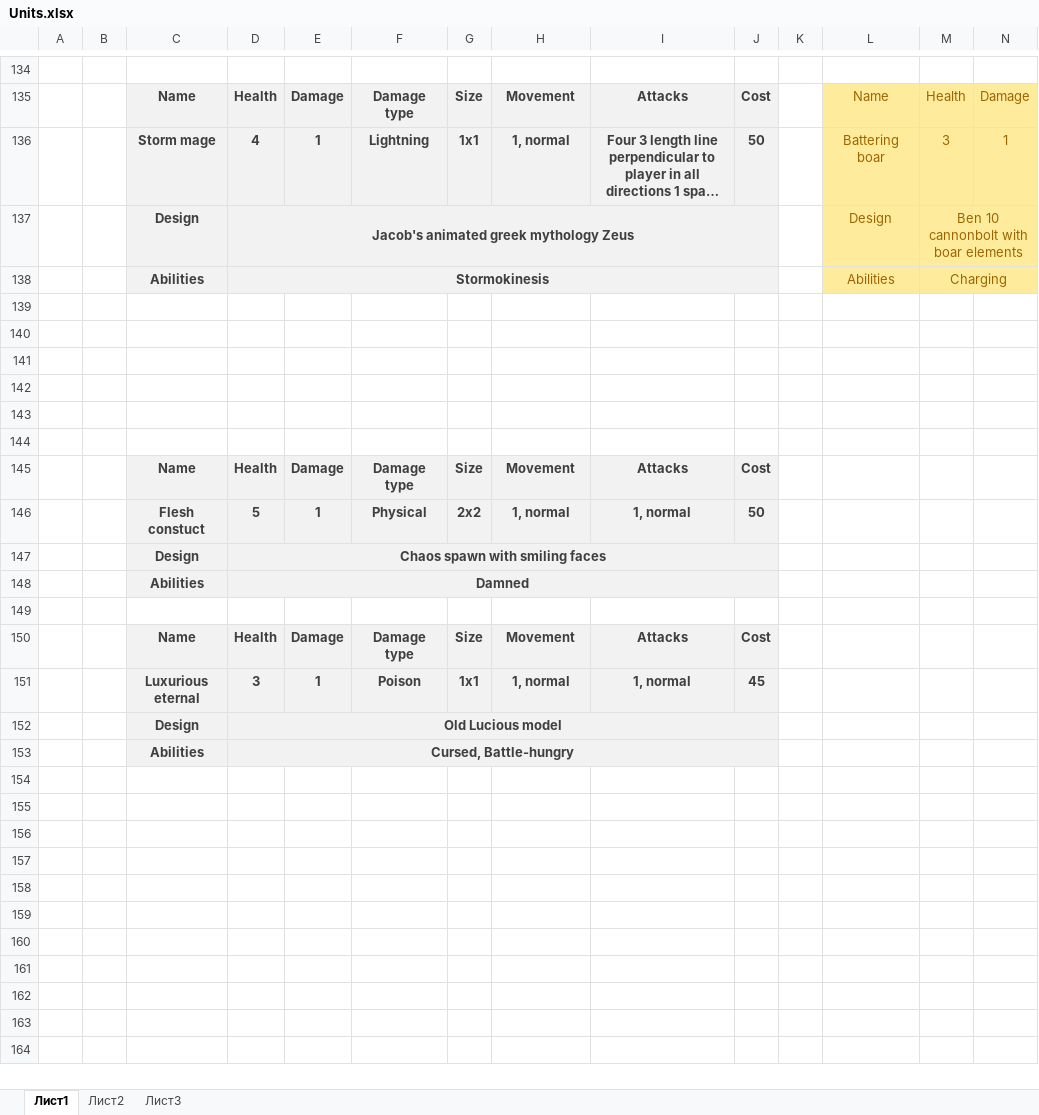
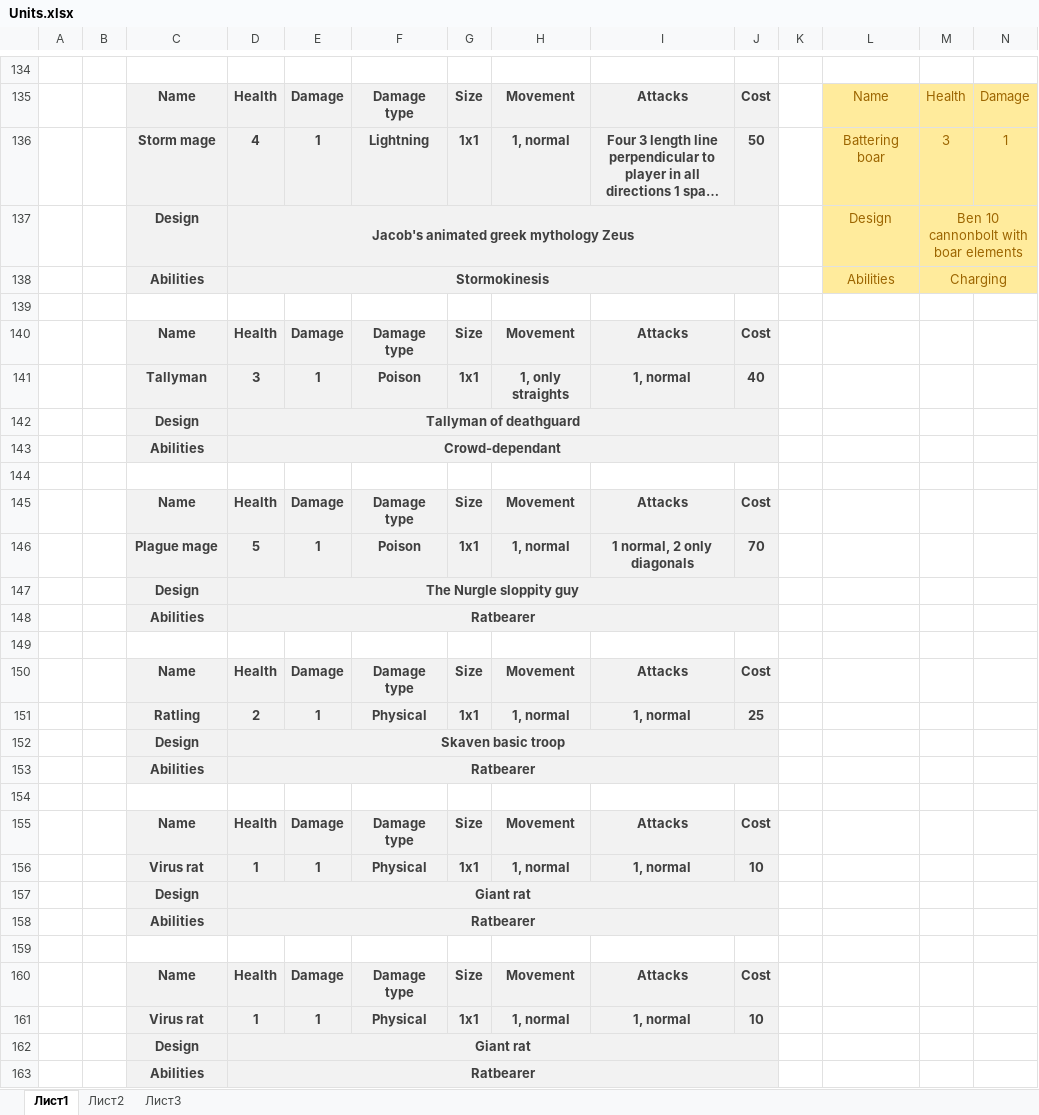
Before and after one commit to Meeyatta/Project-board, an Excel workbook: Docs/Units.xlsx, sheet Лист1, drawn as a sheet; only a part is shown, gaps mark what is left out; long unchanged cells end in …; values as stored, in another font and other column widths than the file's, no borders; removed rows and columns are numbered as before the commit, all else as after; rows hold the shown columns only; the diff covers the shown part only; the diff names each change by its address in the sheet, - before the commit and + after, or states it on an @@ line.

```diff
--- a/Docs/Units.xlsx (sheet Лист1)
+++ b/Docs/Units.xlsx (sheet Лист1)
-row 140: (empty)
+row 140:  |  | Name | Health | Damage | Damage type | Size | Movement | Attacks | Cost
-C140:J143 fill: none
+C140:J143 fill: #F2F2F2
-row 141: (empty)
+row 141:  |  | Tallyman | 3 | 1 | Poison | 1x1 | 1, only straights | 1, normal | 40
-row 142: (empty)
+row 142:  |  | Design | Tallyman of deathguard
+D142:J142 merged
-row 143: (empty)
+row 143:  |  | Abilities | Crowd-dependant
+D143:J143 merged
-row 146:  |  | Flesh constuct | 5 | 1 | Physical | 2x2 | 1, normal | 1, normal | 50
+row 146:  |  | Plague mage | 5 | 1 | Poison | 1x1 | 1, normal | 1 normal, 2 only diagonals | 70
-D147: Chaos spawn with smiling faces
+D147: The Nurgle sloppity guy
-D148: Damned
+D148: Ratbearer
-C151: Luxurious eternal
+C151: Ratling
-D151: 3
+D151: 2
-F151: Poison
+F151: Physical
-J151: 45
+J151: 25
-D152: Old Lucious model
+D152: Skaven basic troop
-D153: Cursed, Battle-hungry
+D153: Ratbearer
+row 154: (empty)
+row 155:  |  | Name | Health | Damage | Damage type | Size | Movement | Attacks | Cost
+row 156:  |  | Virus rat | 1 | 1 | Physical | 1x1 | 1, normal | 1, normal | 10
+row 157:  |  | Design | Giant rat
+row 158:  |  | Abilities | Ratbearer
+row 159: (empty)
+row 160:  |  | Name | Health | Damage | Damage type | Size | Movement | Attacks | Cost
+row 161:  |  | Virus rat | 1 | 1 | Physical | 1x1 | 1, normal | 1, normal | 10
+row 162:  |  | Design | Giant rat
+row 163:  |  | Abilities | Ratbearer
```
Also changed, not shown: 98 edited cells, cell formats and merged cells elsewhere in this sheet, Docs/Abilities.xlsx, Docs/Characters.xlsx, 1 other file.
